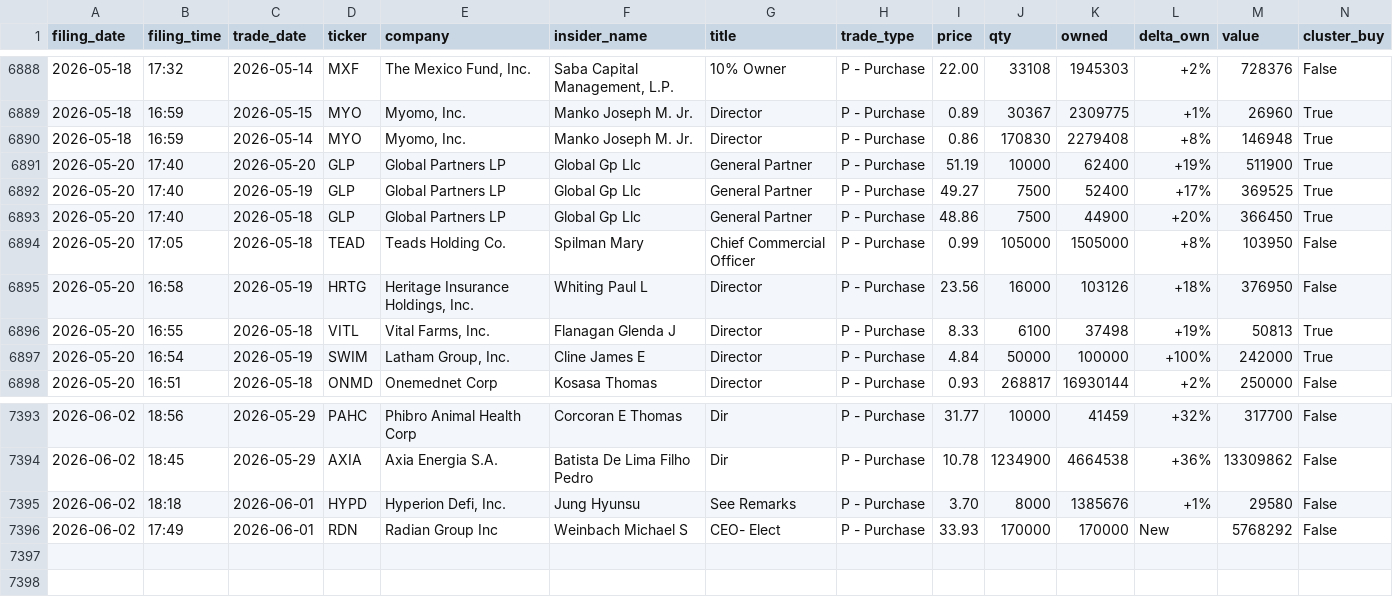
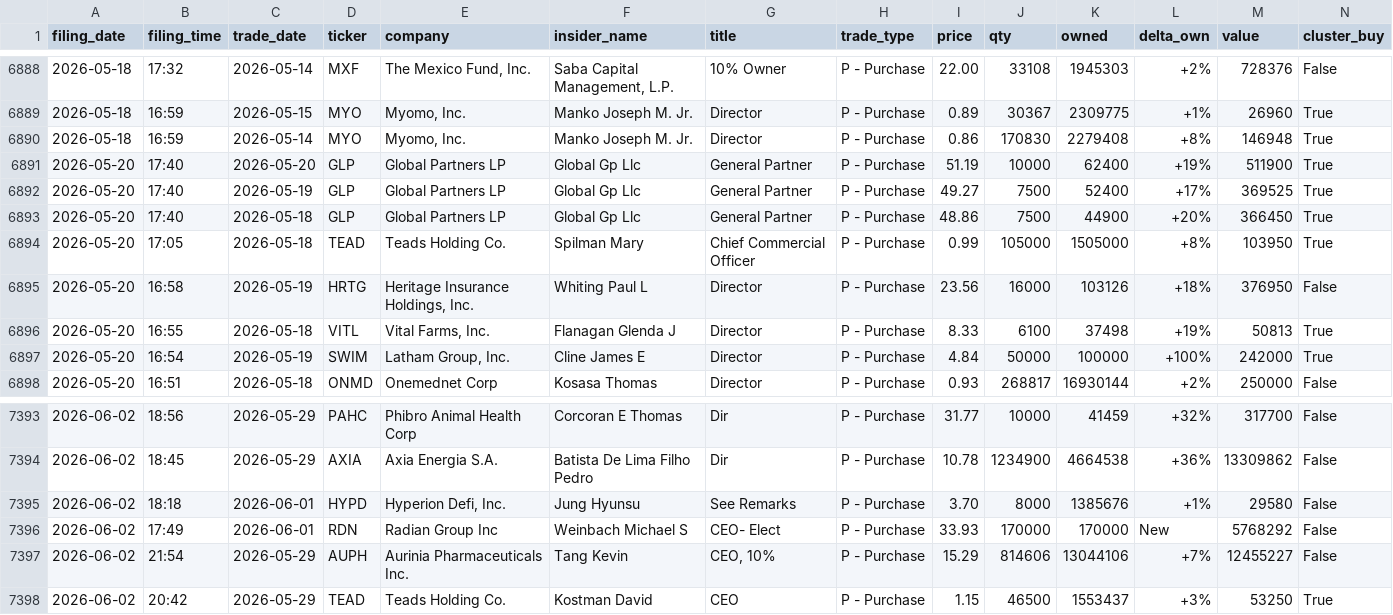
Before and after one commit to insideredgepro/insideredgepro.github.io, a CSV file: data/history.csv, drawn as a sheet; only a part is shown, gaps mark what is left out.

```diff
--- a/data/history.csv
+++ b/data/history.csv
@@ -6893,3 +6893,3 @@ filing_date,filing_time,trade_date,ticker,company,insider_name,title,trade_type,
 2026-05-20,17:40,2026-05-18,GLP,Global Partners LP,Global Gp Llc,General Partner,P - Purchase,48.86,7500,44900,+20%,366450,True
-2026-05-20,17:05,2026-05-18,TEAD,Teads Holding Co.,Spilman Mary,Chief Commercial Officer,P - Purchase,0.99,105000,1505000,+8%,103950,False
+2026-05-20,17:05,2026-05-18,TEAD,Teads Holding Co.,Spilman Mary,Chief Commercial Officer,P - Purchase,0.99,105000,1505000,+8%,103950,True
 2026-05-20,16:58,2026-05-19,HRTG,"Heritage Insurance Holdings, Inc.",Whiting Paul L,Director,P - Purchase,23.56,16000,103126,+18%,376950,False
@@ -7396 +7396,3 @@ filing_date,filing_time,trade_date,ticker,company,insider_name,title,trade_type,
 2026-06-02,17:49,2026-06-01,RDN,Radian Group Inc,Weinbach Michael S,CEO- Elect,P - Purchase,33.93,170000,170000,New,5768292,False
+2026-06-02,21:54,2026-05-29,AUPH,Aurinia Pharmaceuticals Inc.,Tang Kevin,"CEO, 10%",P - Purchase,15.29,814606,13044106,+7%,12455227,False
+2026-06-02,20:42,2026-05-29,TEAD,Teads Holding Co.,Kostman David,CEO,P - Purchase,1.15,46500,1553437,+3%,53250,True
```
Also changed, not shown: 3 other files.
